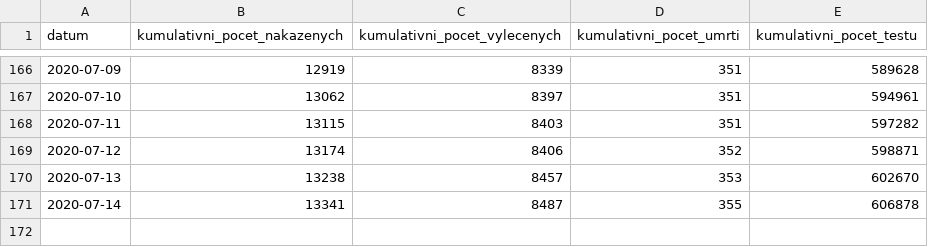
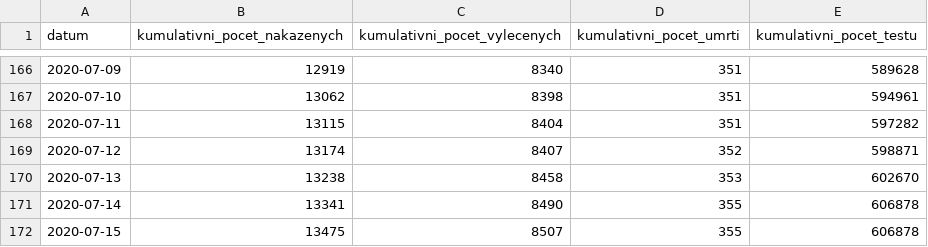
Before and after one commit to martin-majlis/covid-19, a CSV file: data/backup/onemocneni-aktualne.mzcr.cz_covid-19-v2/nakazeni-vyleceni-umrti-testy.csv, drawn as a sheet; only a part is shown, gaps mark what is left out; the diff covers the shown part only.

```diff
--- a/data/backup/onemocneni-aktualne.mzcr.cz_covid-19-v2/nakazeni-vyleceni-umrti-testy.csv
+++ b/data/backup/onemocneni-aktualne.mzcr.cz_covid-19-v2/nakazeni-vyleceni-umrti-testy.csv
@@ -166,6 +166,7 @@
-2020-07-09,12919,8339,351,589628
-2020-07-10,13062,8397,351,594961
-2020-07-11,13115,8403,351,597282
-2020-07-12,13174,8406,352,598871
-2020-07-13,13238,8457,353,602670
-2020-07-14,13341,8487,355,606878
+2020-07-09,12919,8340,351,589628
+2020-07-10,13062,8398,351,594961
+2020-07-11,13115,8404,351,597282
+2020-07-12,13174,8407,352,598871
+2020-07-13,13238,8458,353,602670
+2020-07-14,13341,8490,355,606878
+2020-07-15,13475,8507,355,606878
```
Also changed, not shown: 27 edited cells elsewhere in this file, data/backup/onemocneni-aktualne.mzcr.cz_covid-19-v2/kraj-okres-nakazeni-vyleceni-umrti.csv, data/backup/onemocneni-aktualne.mzcr.cz_covid-19-v2/nakaza.csv, 9 other files.
